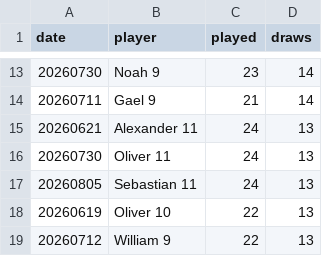
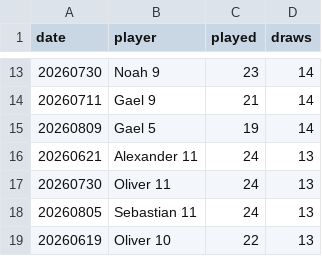
Before and after one commit to dgonzalez13/esports-tracker-full, a CSV file: eadriatic/output/draw_records_highest.csv, drawn as a sheet; only a part is shown, gaps mark what is left out; the shorter side is filled out with more unchanged rows.

```diff
--- a/eadriatic/output/draw_records_highest.csv
+++ b/eadriatic/output/draw_records_highest.csv
@@ -14,2 +14,3 @@ date,player,played,draws
 20260711,Gael 9,21,14
+20260809,Gael 5,19,14
 20260621,Alexander 11,24,13
```
Also changed, not shown: eadriatic/output/daily_streak_summary.csv, eadriatic/output/daily_streaks.csv, 6 other files.
